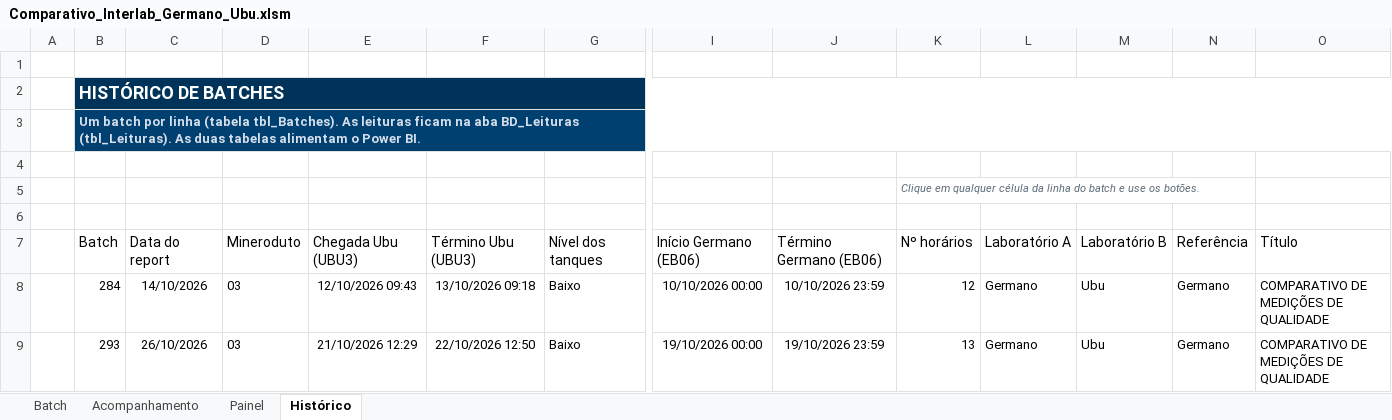
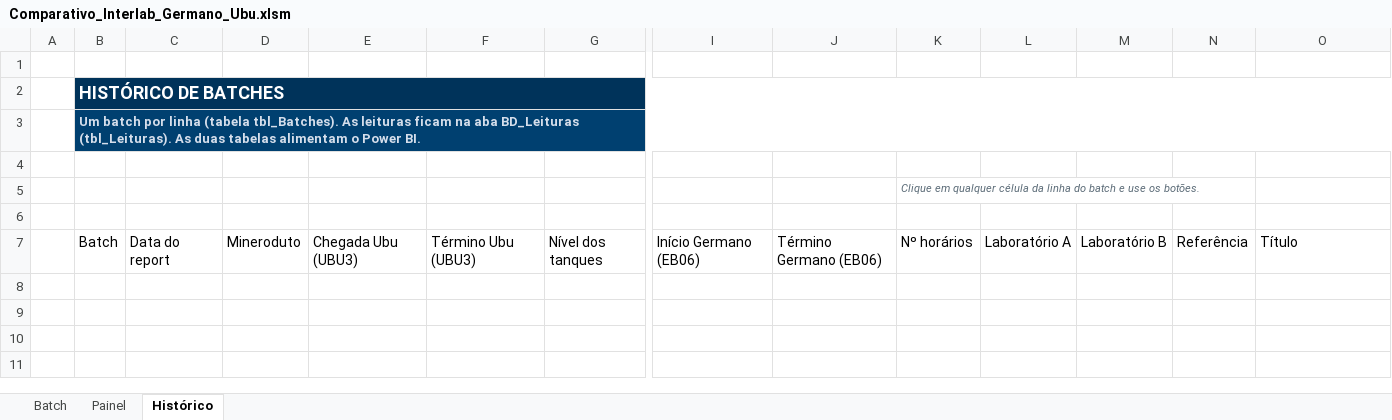
Before and after one commit to forl-felipe/lab-analise-mes, an Excel workbook: comparativo_interlab/Comparativo_Interlab_Germano_Ubu.xlsm, sheet Histórico, drawn as a sheet; only a part is shown, gaps mark what is left out; values as stored, in another font and other column widths than the file's, no borders; charts and pictures and conditional formats and table styles not drawn; rows hold the shown columns only; the diff names each change by its address in the sheet, - before the commit and + after, or states it on an @@ line.

```diff
--- a/comparativo_interlab/Comparativo_Interlab_Germano_Ubu.xlsm (sheet Histórico)
+++ b/comparativo_interlab/Comparativo_Interlab_Germano_Ubu.xlsm (sheet Histórico)
@@ sheet tab hidden: Acompanhamento @@
-row 8:  | 284 | 14/10/2026 | 03 | 12/10/2026 09:43 | 13/10/2026 09:18 | Baixo | 10/10/2026 00:00 | 10/10/2026 23:59 | 12 | Germano | Ubu | Germano | COMPARATIVO DE MEDIÇÕES DE QUALIDADE
-row 9:  | 293 | 26/10/2026 | 03 | 21/10/2026 12:29 | 22/10/2026 12:50 | Baixo | 19/10/2026 00:00 | 19/10/2026 23:59 | 13 | Germano | Ubu | Germano | COMPARATIVO DE MEDIÇÕES DE QUALIDADE
```
Also changed, not shown: sheet Batch, formulas that keep their value, charts or pictures, 10 other files.
